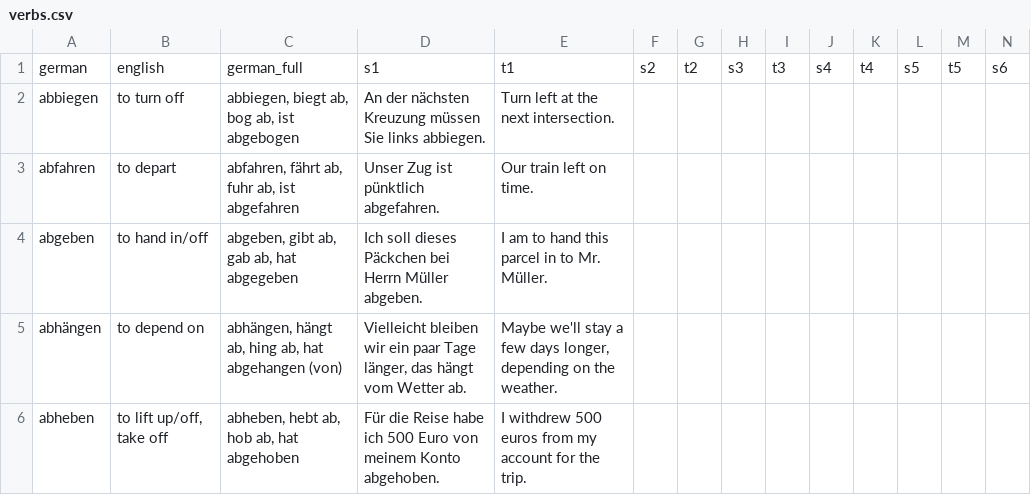
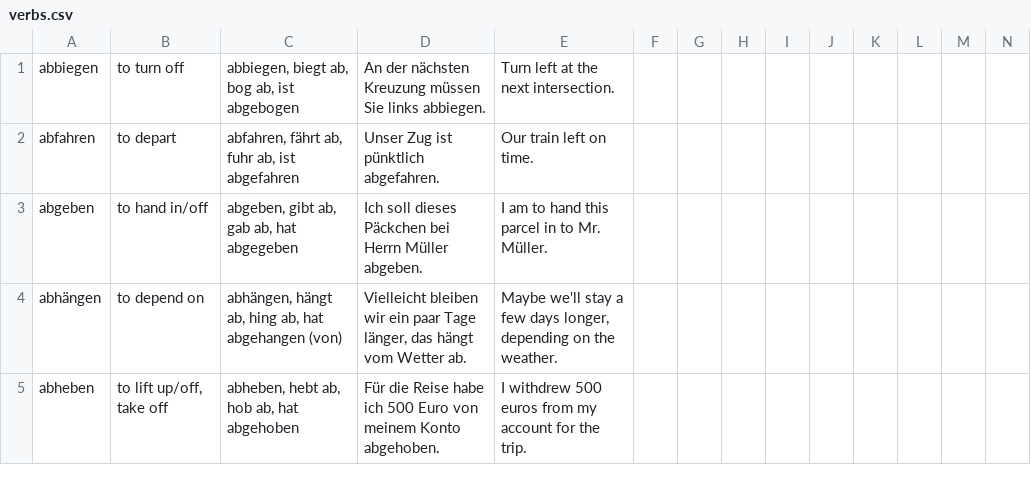
Before and after one commit to aringq10/b1-goethe-anki-deck, a CSV file: data/verbs/verbs.csv (was backup/verbs.csv), drawn as a sheet; only a part is shown; rows hold the shown columns only; the diff names each change by its address in the sheet, - before the commit and + after, or states it on an @@ line.

```diff
--- a/backup/verbs.csv
+++ b/data/verbs/verbs.csv
-row 1: german | english | german_full | s1 | t1 | s2 | t2 | s3 | t3 | s4 | t4 | s5 | t5 | s6
```
Also changed, not shown: 15 other files.
